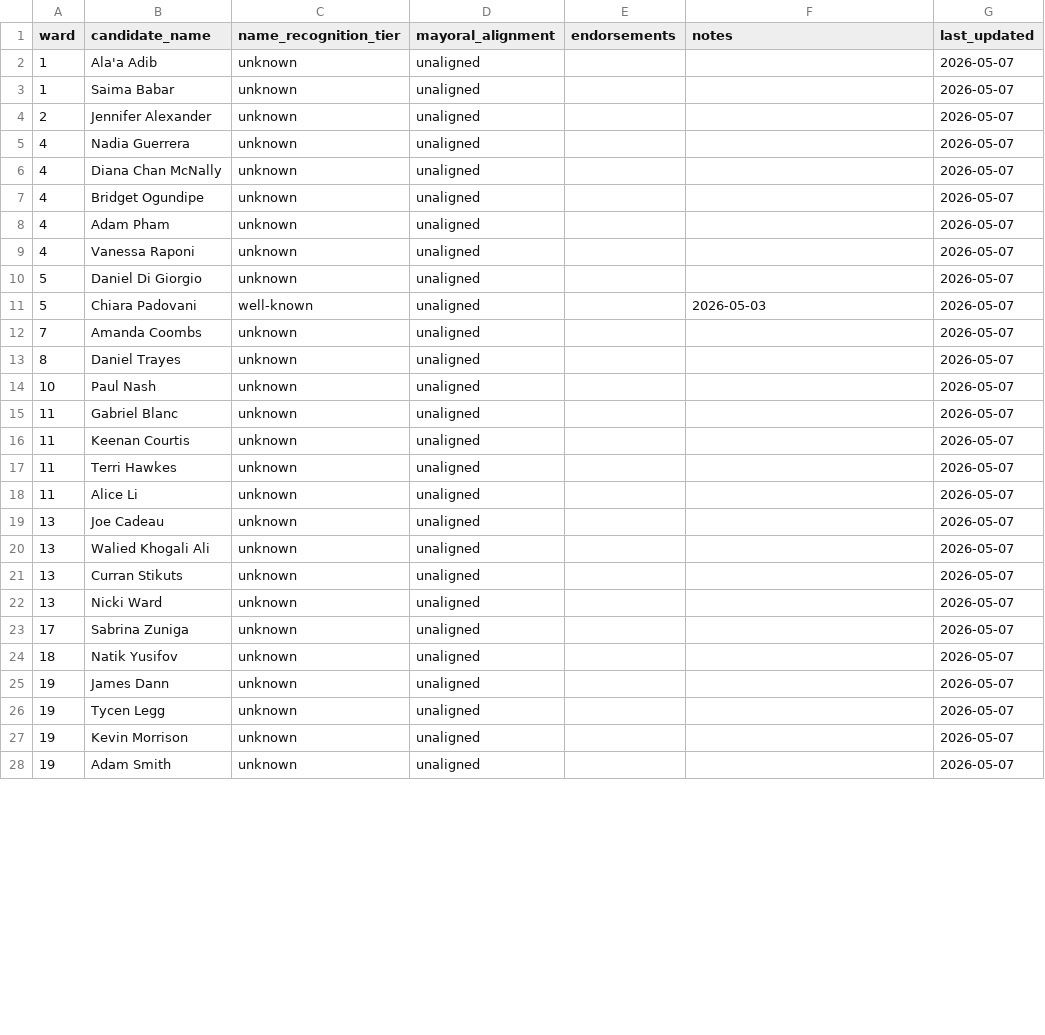
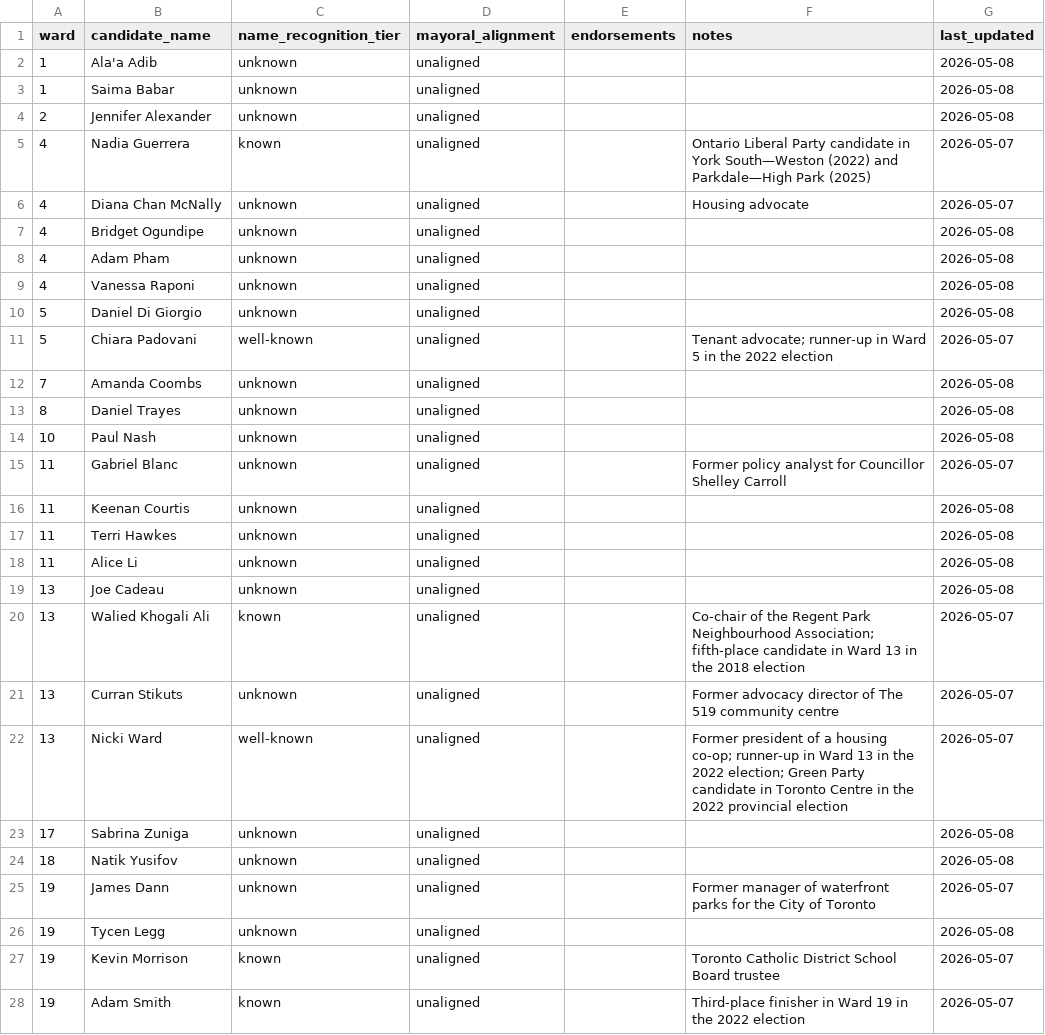
Before and after one commit to alexwolson/toronto-election-poll-tracker-data, a CSV file: data/processed/challengers.csv, drawn as a sheet; only a part is shown; the diff covers the shown part only.

```diff
--- a/data/processed/challengers.csv
+++ b/data/processed/challengers.csv
@@ -1,28 +1,28 @@
 ward,candidate_name,name_recognition_tier,mayoral_alignment,endorsements,notes,last_updated
-1,Ala'a Adib,unknown,unaligned,,,2026-05-07
-1,Saima Babar,unknown,unaligned,,,2026-05-07
-2,Jennifer Alexander,unknown,unaligned,,,2026-05-07
-4,Nadia Guerrera,unknown,unaligned,,,2026-05-07
-4,Diana Chan McNally,unknown,unaligned,,,2026-05-07
-4,Bridget Ogundipe,unknown,unaligned,,,2026-05-07
-4,Adam Pham,unknown,unaligned,,,2026-05-07
-4,Vanessa Raponi,unknown,unaligned,,,2026-05-07
-5,Daniel Di Giorgio,unknown,unaligned,,,2026-05-07
-5,Chiara Padovani,well-known,unaligned,,2026-05-03,2026-05-07
-7,Amanda Coombs,unknown,unaligned,,,2026-05-07
-8,Daniel Trayes,unknown,unaligned,,,2026-05-07
-10,Paul Nash,unknown,unaligned,,,2026-05-07
-11,Gabriel Blanc,unknown,unaligned,,,2026-05-07
-11,Keenan Courtis,unknown,unaligned,,,2026-05-07
-11,Terri Hawkes,unknown,unaligned,,,2026-05-07
-11,Alice Li,unknown,unaligned,,,2026-05-07
-13,Joe Cadeau,unknown,unaligned,,,2026-05-07
-13,Walied Khogali Ali,unknown,unaligned,,,2026-05-07
-13,Curran Stikuts,unknown,unaligned,,,2026-05-07
-13,Nicki Ward,unknown,unaligned,,,2026-05-07
-17,Sabrina Zuniga,unknown,unaligned,,,2026-05-07
-18,Natik Yusifov,unknown,unaligned,,,2026-05-07
-19,James Dann,unknown,unaligned,,,2026-05-07
-19,Tycen Legg,unknown,unaligned,,,2026-05-07
-19,Kevin Morrison,unknown,unaligned,,,2026-05-07
-19,Adam Smith,unknown,unaligned,,,2026-05-07
+1,Ala'a Adib,unknown,unaligned,,,2026-05-08
+1,Saima Babar,unknown,unaligned,,,2026-05-08
+2,Jennifer Alexander,unknown,unaligned,,,2026-05-08
+4,Nadia Guerrera,known,unaligned,,Ontario Liberal Party candidate in York South—Weston (2022) and Parkdale—High Park (2025),2026-05-07
+4,Diana Chan McNally,unknown,unaligned,,Housing advocate,2026-05-07
+4,Bridget Ogundipe,unknown,unaligned,,,2026-05-08
+4,Adam Pham,unknown,unaligned,,,2026-05-08
+4,Vanessa Raponi,unknown,unaligned,,,2026-05-08
+5,Daniel Di Giorgio,unknown,unaligned,,,2026-05-08
+5,Chiara Padovani,well-known,unaligned,,Tenant advocate; runner-up in Ward 5 in the 2022 election,2026-05-07
+7,Amanda Coombs,unknown,unaligned,,,2026-05-08
+8,Daniel Trayes,unknown,unaligned,,,2026-05-08
+10,Paul Nash,unknown,unaligned,,,2026-05-08
+11,Gabriel Blanc,unknown,unaligned,,Former policy analyst for Councillor Shelley Carroll,2026-05-07
+11,Keenan Courtis,unknown,unaligned,,,2026-05-08
+11,Terri Hawkes,unknown,unaligned,,,2026-05-08
+11,Alice Li,unknown,unaligned,,,2026-05-08
+13,Joe Cadeau,unknown,unaligned,,,2026-05-08
+13,Walied Khogali Ali,known,unaligned,,Co-chair of the Regent Park Neighbourhood Association; fifth-place candidate in Ward 13 in the 2018 election,2026-05-07
+13,Curran Stikuts,unknown,unaligned,,Former advocacy director of The 519 community centre,2026-05-07
+13,Nicki Ward,well-known,unaligned,,Former president of a housing co-op; runner-up in Ward 13 in the 2022 election; Green Party candidate in Toronto Centre in the 2022 provincial election,2026-05-07
+17,Sabrina Zuniga,unknown,unaligned,,,2026-05-08
+18,Natik Yusifov,unknown,unaligned,,,2026-05-08
+19,James Dann,unknown,unaligned,,Former manager of waterfront parks for the City of Toronto,2026-05-07
+19,Tycen Legg,unknown,unaligned,,,2026-05-08
+19,Kevin Morrison,known,unaligned,,Toronto Catholic District School Board trustee,2026-05-07
+19,Adam Smith,known,unaligned,,Third-place finisher in Ward 19 in the 2022 election,2026-05-07
```
Also changed, not shown: 8 edited cells elsewhere in this file, data/processed/coattail_adjustments.csv, data/processed/polls.csv, 19 other files.
